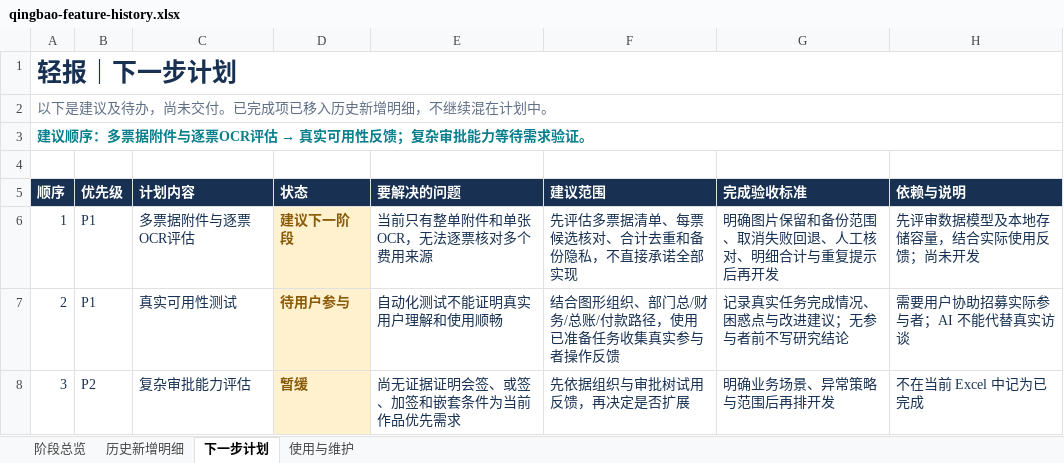
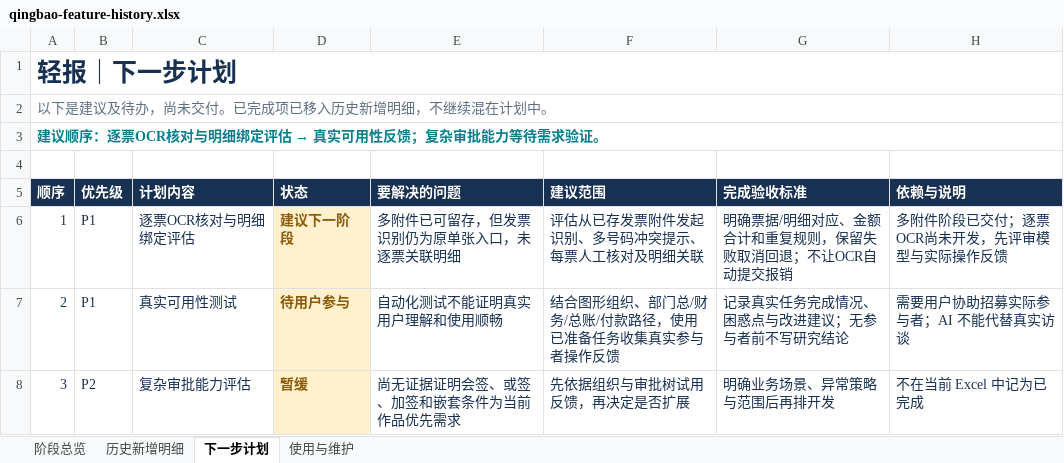
Before and after one commit to Jameyan42/-, an Excel workbook: deliverables/qingbao-feature-history.xlsx, sheet 下一步计划, drawn as a sheet; values as stored, in another font and other column widths than the file's, no borders; table styles not drawn; the diff names each change by its address in the sheet, - before the commit and + after, or states it on an @@ line.

```diff
--- a/deliverables/qingbao-feature-history.xlsx (sheet 下一步计划)
+++ b/deliverables/qingbao-feature-history.xlsx (sheet 下一步计划)
@@ A3 (顺序): 建议顺序：多票据附件与逐票OCR评估 → 真实可用性反馈；复杂审批能力等待需求验证。 → 建议顺序：逐票OCR核对与明细绑定评估 → 真实可用性反馈；复杂审批能力等待需求验证。 @@
-C6 (计划内容): 多票据附件与逐票OCR评估
+C6 (计划内容): 逐票OCR核对与明细绑定评估
-E6 (要解决的问题): 当前只有整单附件和单张OCR，无法逐票核对多个费用来源
+E6 (要解决的问题): 多附件已可留存，但发票识别仍为原单张入口，未逐票关联明细
-F6 (建议范围): 先评估多票据清单、每票候选核对、合计去重和备份隐私，不直接承诺全部实现
+F6 (建议范围): 评估从已存发票附件发起识别、多号码冲突提示、每票人工核对及明细关联
-G6 (完成验收标准): 明确图片保留和备份范围、取消失败回退、人工核对、明细合计与重复提示后再开发
+G6 (完成验收标准): 明确票据/明细对应、金额合计和重复规则，保留失败取消回退；不让OCR自动提交报销
-H6 (依赖与说明): 先评审数据模型及本地存储容量，结合实际使用反馈；尚未开发
+H6 (依赖与说明): 多附件阶段已交付；逐票OCR尚未开发，先评审模型与实际操作反馈
```
Also changed, not shown: sheet 历史新增明细, sheet 阶段总览, sheet 使用与维护, 3 other files.
